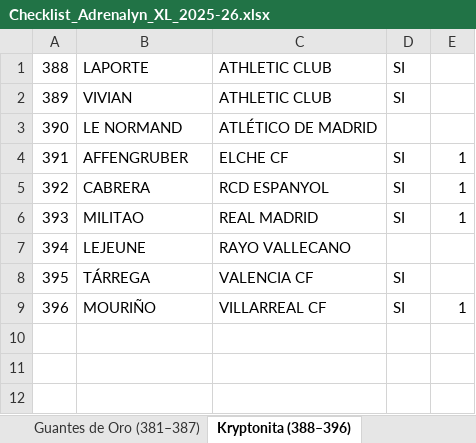
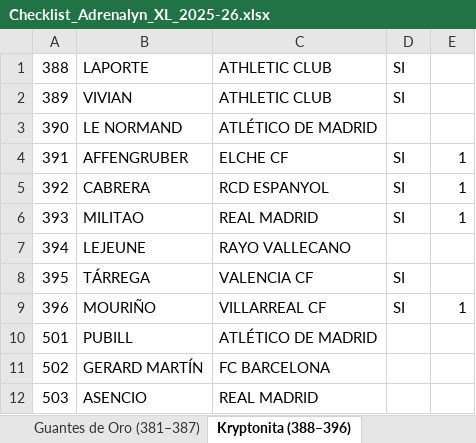
Before and after one commit to pipoptero/adrenalyn-collection, an Excel workbook: Checklist_Adrenalyn_XL_2025-26.xlsx, sheet Kryptonita (388–396), drawn as a sheet; values as stored, in another font and other column widths than the file's, no borders; charts and pictures and conditional formats not drawn; the diff names each change by its address in the sheet, - before the commit and + after, or states it on an @@ line.

```diff
--- a/Checklist_Adrenalyn_XL_2025-26.xlsx (sheet Kryptonita (388–396))
+++ b/Checklist_Adrenalyn_XL_2025-26.xlsx (sheet Kryptonita (388–396))
+row 10: 501 | PUBILL | ATLÉTICO DE MADRID
+row 11: 502 | GERARD MARTÍN | FC BARCELONA
+row 12: 503 | ASENCIO | REAL MADRID
```
Also changed, not shown: sheet LO QUE ME FALTA, sheet ESPECIALES, sheet REPETIDOS, sheet AMPLIACION, sheet RESUMEN, sheet Guantes de Oro (381–387), 7 more sheets.
